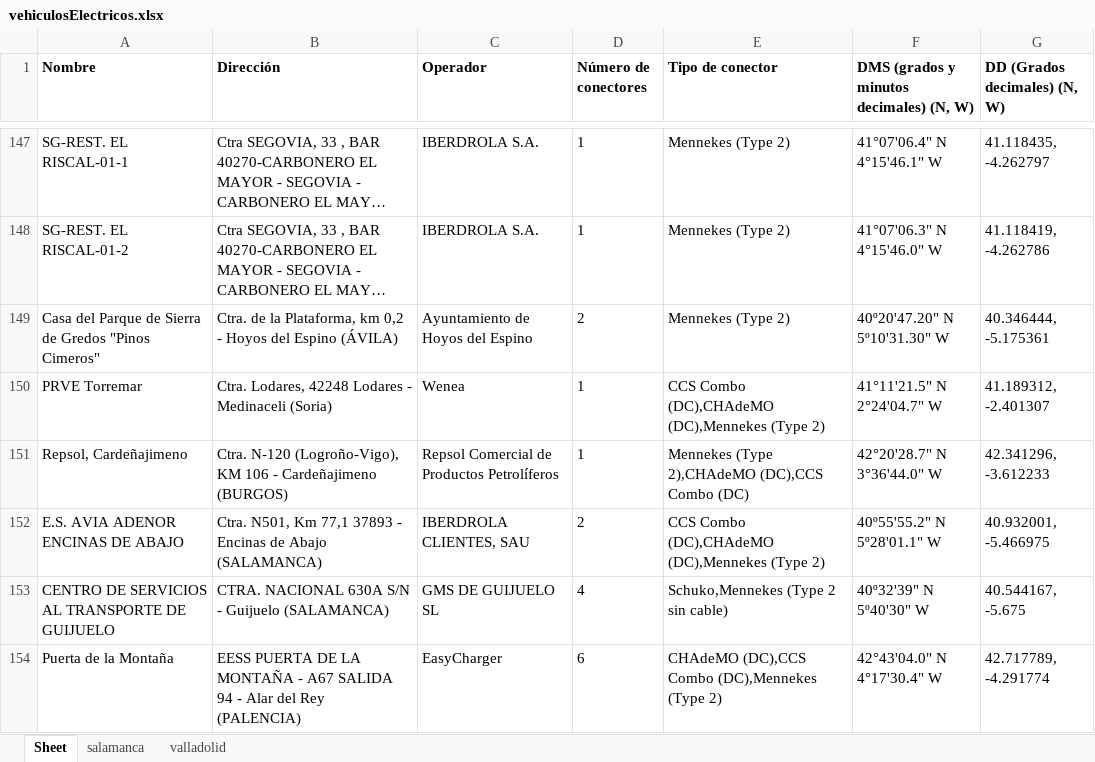
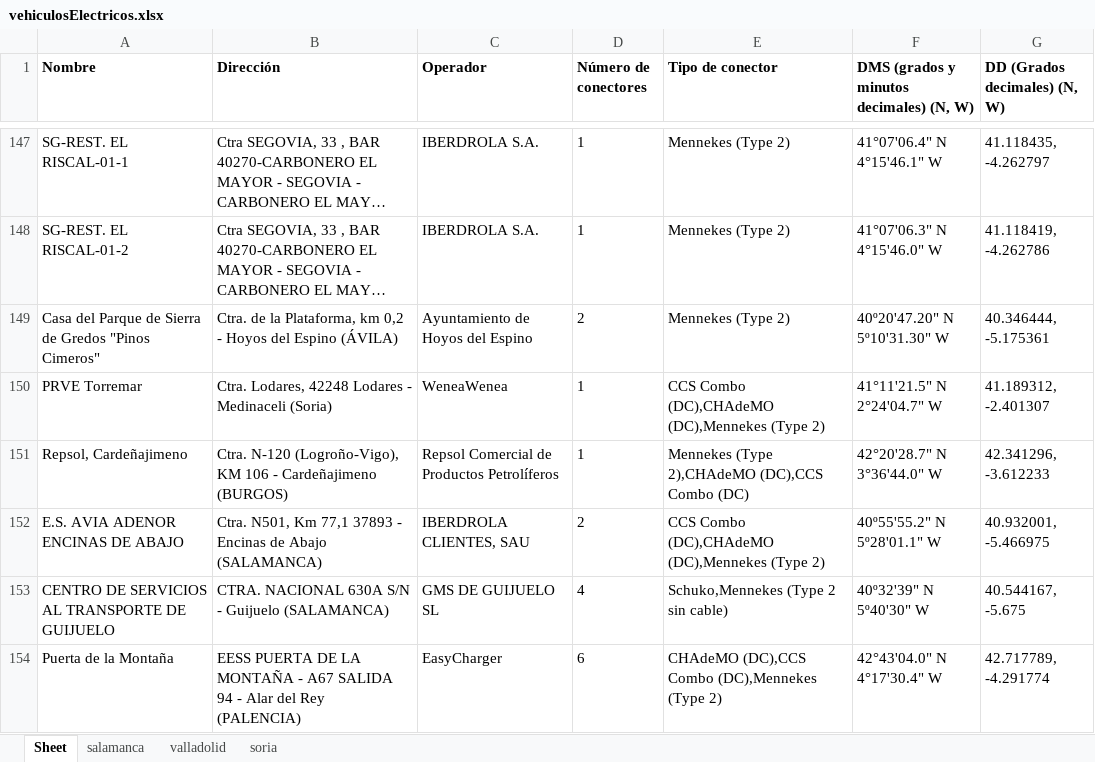
Before and after one commit to magomezl/DAM2B_25_26, an Excel workbook: eclipse-workspace/EjerciciosMaven/src/main/resources/_12_ejercicio/vehiculosElectricos.xlsx, sheet Sheet, drawn as a sheet; only a part is shown, gaps mark what is left out; long unchanged cells end in …; values as stored, in another font and other column widths than the file's, no borders; the diff covers the shown part only; the diff names each change by its address in the sheet, - before the commit and + after, or states it on an @@ line.

```diff
--- a/eclipse-workspace/EjerciciosMaven/src/main/resources/_12_ejercicio/vehiculosElectricos.xlsx (sheet Sheet)
+++ b/eclipse-workspace/EjerciciosMaven/src/main/resources/_12_ejercicio/vehiculosElectricos.xlsx (sheet Sheet)
+sheet tab: soria
-C150 (Operador): Wenea
+C150 (Operador): WeneaWenea
```
Also changed, not shown: 6 edited cells elsewhere in this sheet, eclipse-workspace/EjerciciosMaven/target/classes/_12_ejercicio/vehiculosElectricos.xlsx, 21 other files.
